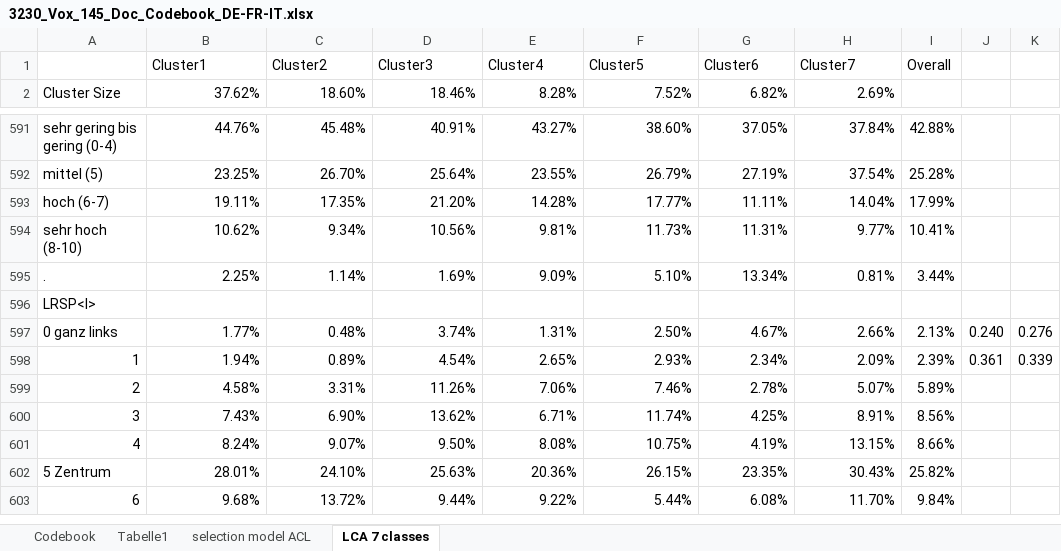
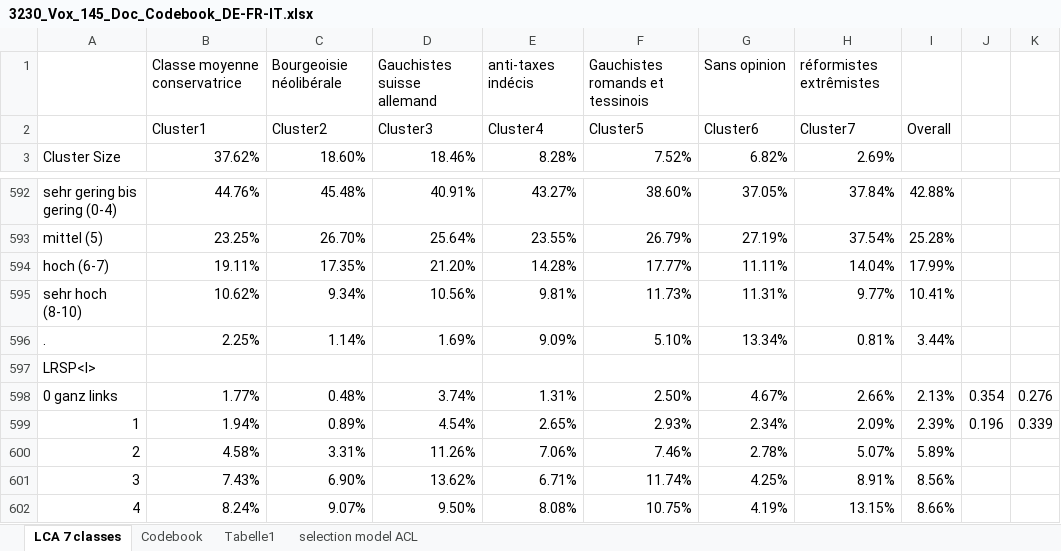
Before and after one commit to Jeylal/celalguney, an Excel workbook: archives_posts/votation_allegement_primes2024_vox/3230_Vox_145_Doc_Codebook_DE-FR-IT.xlsx, sheet LCA 7 classes, drawn as a sheet; only a part is shown, gaps mark what is left out; the shorter side is filled out with more unchanged rows; values as stored, in another font and other column widths than the file's, no cell formats; addresses are those after the commit; the diff names each change by its address in the sheet, - before the commit and + after, or states it on an @@ line.

```diff
--- a/archives_posts/votation_allegement_primes2024_vox/3230_Vox_145_Doc_Codebook_DE-FR-IT.xlsx (sheet LCA 7 classes)
+++ b/archives_posts/votation_allegement_primes2024_vox/3230_Vox_145_Doc_Codebook_DE-FR-IT.xlsx (sheet LCA 7 classes)
@@ sheet tab order changed: LCA 7 classes | Codebook | Tabelle1 | selection model ACL @@
+row 1:  | Classe moyenne conservatrice | Bourgeoisie néolibérale | Gauchistes suisse allemand | anti-taxes indécis | Gauchistes romands et tessinois | Sans opinion | réformistes extrêmistes
-J598: 0.240
+J598: 0.354
-J599: 0.361
+J599: 0.196
```
Also changed, not shown: sheet selection model ACL, cell formats, formulas that keep their value, 3 other files.
